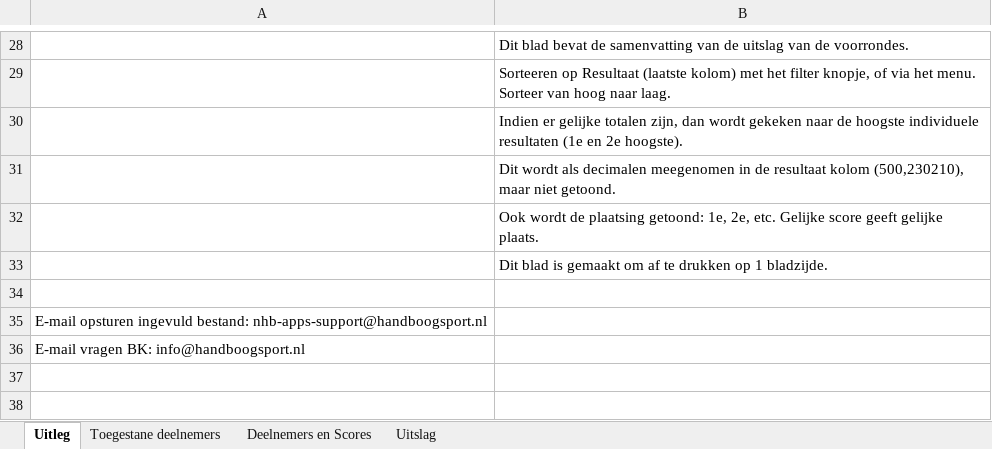
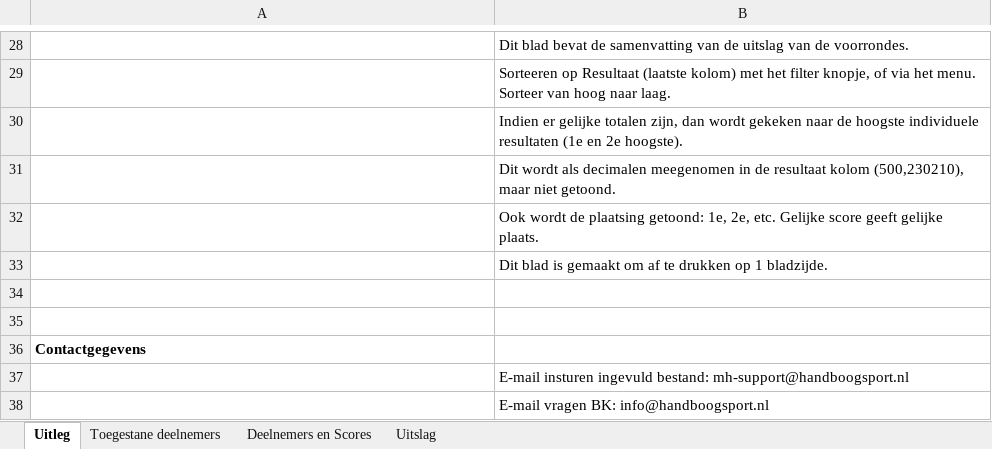
Before and after one commit to RamonvdW/nhb-apps, an Excel workbook: CompLaagBond/files/template-excel-bk-25m1pijl-teams.xlsx, sheet Uitleg, drawn as a sheet; only a part is shown, gaps mark what is left out; values as stored, in another font and other column widths than the file's, no borders; the diff names each change by its address in the sheet, - before the commit and + after, or states it on an @@ line.

```diff
--- a/CompLaagBond/files/template-excel-bk-25m1pijl-teams.xlsx (sheet Uitleg)
+++ b/CompLaagBond/files/template-excel-bk-25m1pijl-teams.xlsx (sheet Uitleg)
-A35: E-mail opsturen ingevuld bestand: nhb-apps-support@handboogsport.nl
+A35: (empty)
-A36: E-mail vragen BK: info@handboogsport.nl
+A36: Contactgegevens
-A36 bold: off
+A36 bold: on
+row 37:  | E-mail insturen ingevuld bestand: mh-support@handboogsport.nl
+row 38:  | E-mail vragen BK: info@handboogsport.nl
```
Also changed, not shown: CompLaagBond/files/template-excel-bk-25m1pijl-indiv.xlsx, CompLaagBond/files/template-excel-bk-indoor-indiv.xlsx, 5 other files.
